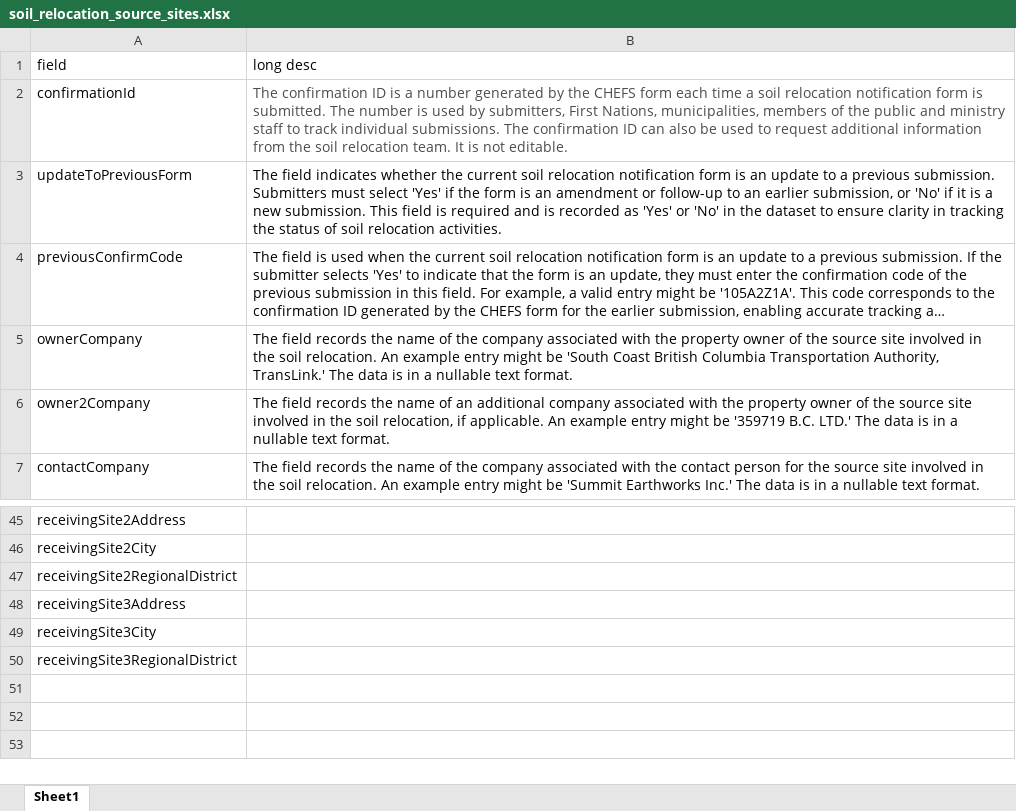
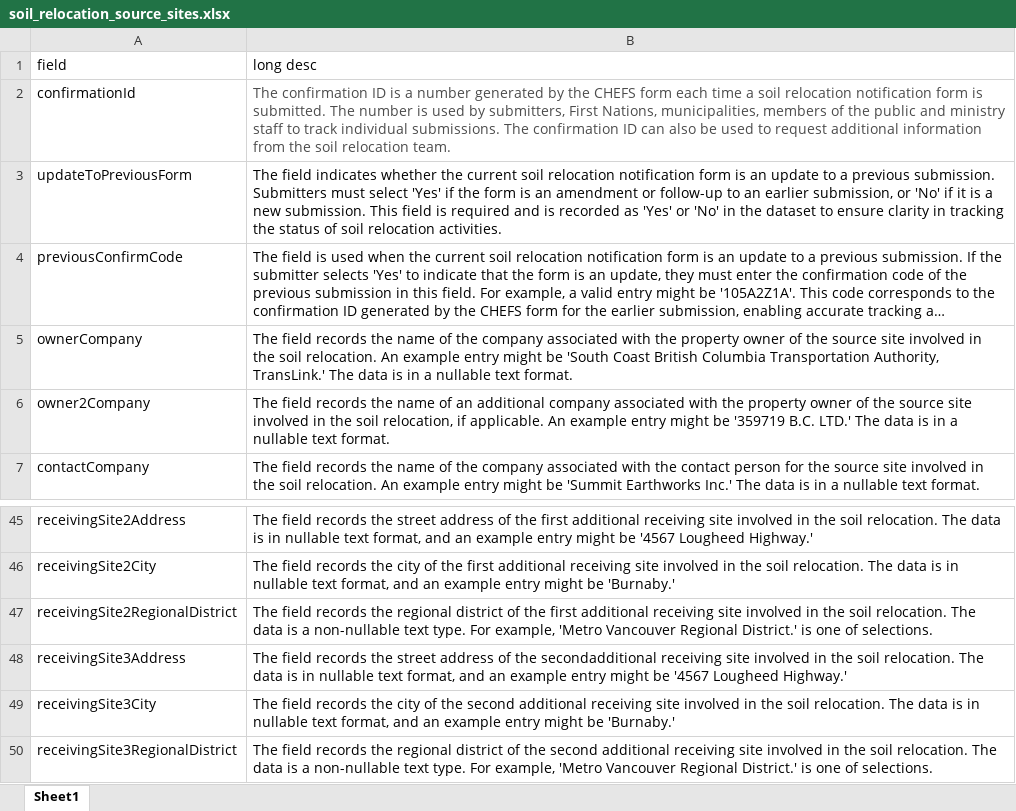
Before and after one commit to bcgov/nr-soils-relocation, an Excel workbook: fields_description/soil_relocation_source_sites.xlsx, sheet Sheet1, drawn as a sheet; only a part is shown, gaps mark what is left out; long unchanged cells end in …; values as stored, in another font and other column widths than the file's, no borders; the diff covers the shown part only; the diff names each change by its address in the sheet, - before the commit and + after, or states it on an @@ line.

```diff
--- a/fields_description/soil_relocation_source_sites.xlsx (sheet Sheet1)
+++ b/fields_description/soil_relocation_source_sites.xlsx (sheet Sheet1)
-B2 (long desc): …relocation team. It is not editable.
+B2 (long desc): …relocation team.
-B45 (long desc): (empty)
+B45 (long desc): The field records the street address of the first additional receiving site involved in the soil relocation. The data is in nullable text format, and an example entry might be '4567 Lougheed Highway.'
-B46 (long desc): (empty)
+B46 (long desc): The field records the city of the first additional receiving site involved in the soil relocation. The data is in nullable text format, and an example entry might be 'Burnaby.'
-B47 (long desc): (empty)
+B47 (long desc): The field records the regional district of the first additional receiving site involved in the soil relocation. The data is a non-nullable text type. For example, 'Metro Vancouver Regional District.' is one of selections.
-B48 (long desc): (empty)
+B48 (long desc): The field records the street address of the secondadditional receiving site involved in the soil relocation. The data is in nullable text format, and an example entry might be '4567 Lougheed Highway.'
-B49 (long desc): (empty)
+B49 (long desc): The field records the city of the second additional receiving site involved in the soil relocation. The data is in nullable text format, and an example entry might be 'Burnaby.'
-B50 (long desc): (empty)
+B50 (long desc): The field records the regional district of the second additional receiving site involved in the soil relocation. The data is a non-nullable text type. For example, 'Metro Vancouver Regional District.' is one of selections.
```
Also changed, not shown: 20 edited cells elsewhere in this sheet, fields_description/high_volume_receiving_sites.xlsx, fields_description/soil_relocation_receiving_sites.xlsx, 1 other file.
